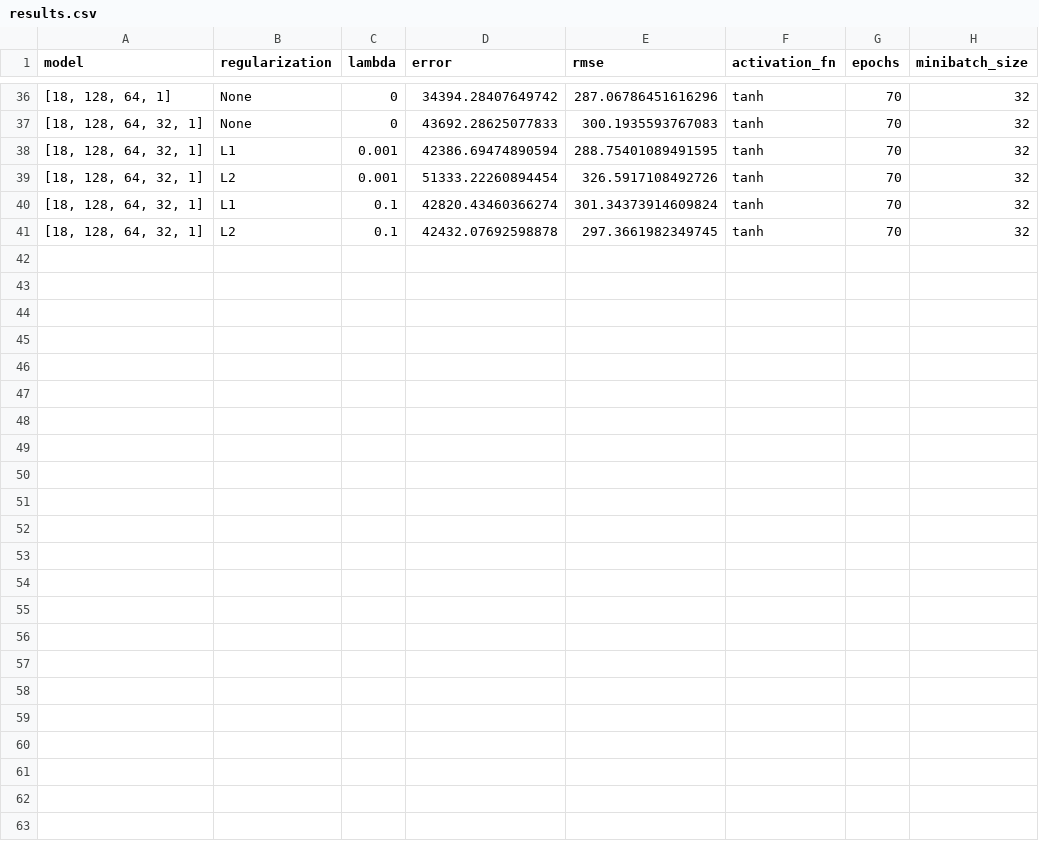
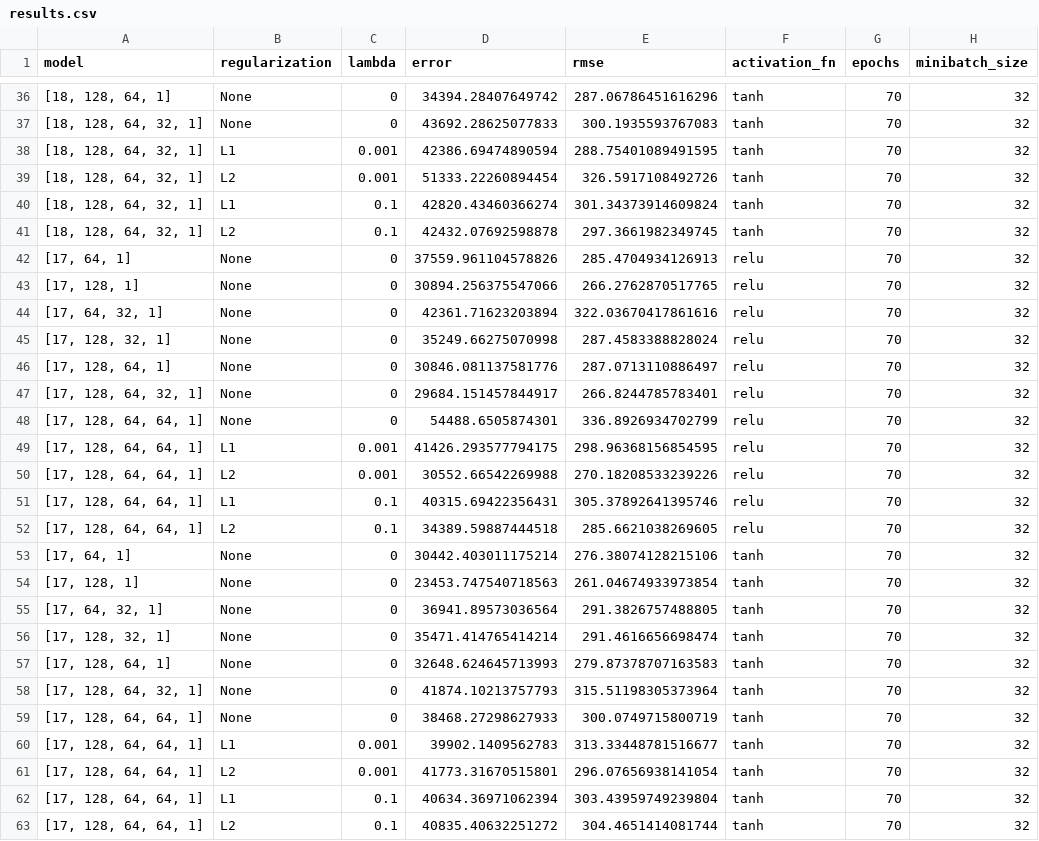
Before and after one commit to saramalaspina/Project_OBD, a CSV file: plots/seoulbike/result/results.csv, drawn as a sheet; only a part is shown, gaps mark what is left out.

```diff
--- a/plots/seoulbike/result/results.csv
+++ b/plots/seoulbike/result/results.csv
@@ -41 +41,23 @@ model,regularization,lambda,error,rmse,activation_fn,epochs,minibatch_size
 "[18, 128, 64, 32, 1]",L2,0.1,42432.07692598878,297.3661982349745,tanh,70,32
+"[17, 64, 1]",None,0,37559.961104578826,285.4704934126913,relu,70,32
+"[17, 128, 1]",None,0,30894.256375547066,266.2762870517765,relu,70,32
+"[17, 64, 32, 1]",None,0,42361.71623203894,322.03670417861616,relu,70,32
+"[17, 128, 32, 1]",None,0,35249.66275070998,287.4583388828024,relu,70,32
+"[17, 128, 64, 1]",None,0,30846.081137581776,287.0713110886497,relu,70,32
+"[17, 128, 64, 32, 1]",None,0,29684.151457844917,266.8244785783401,relu,70,32
+"[17, 128, 64, 64, 1]",None,0,54488.6505874301,336.8926934702799,relu,70,32
+"[17, 128, 64, 64, 1]",L1,0.001,41426.293577794175,298.96368156854595,relu,70,32
+"[17, 128, 64, 64, 1]",L2,0.001,30552.66542269988,270.18208533239226,relu,70,32
+"[17, 128, 64, 64, 1]",L1,0.1,40315.69422356431,305.37892641395746,relu,70,32
+"[17, 128, 64, 64, 1]",L2,0.1,34389.59887444518,285.6621038269605,relu,70,32
+"[17, 64, 1]",None,0,30442.403011175214,276.38074128215106,tanh,70,32
+"[17, 128, 1]",None,0,23453.747540718563,261.04674933973854,tanh,70,32
+"[17, 64, 32, 1]",None,0,36941.89573036564,291.3826757488805,tanh,70,32
+"[17, 128, 32, 1]",None,0,35471.414765414214,291.4616656698474,tanh,70,32
+"[17, 128, 64, 1]",None,0,32648.624645713993,279.87378707163583,tanh,70,32
+"[17, 128, 64, 32, 1]",None,0,41874.10213757793,315.51198305373964,tanh,70,32
+"[17, 128, 64, 64, 1]",None,0,38468.27298627933,300.0749715800719,tanh,70,32
+"[17, 128, 64, 64, 1]",L1,0.001,39902.1409562783,313.33448781516677,tanh,70,32
+"[17, 128, 64, 64, 1]",L2,0.001,41773.31670515801,296.07656938141054,tanh,70,32
+"[17, 128, 64, 64, 1]",L1,0.1,40634.36971062394,303.43959749239804,tanh,70,32
+"[17, 128, 64, 64, 1]",L2,0.1,40835.40632251272,304.4651414081744,tanh,70,32
```
Also changed, not shown: plots/airquality/result/results.csv, 36 other files.
